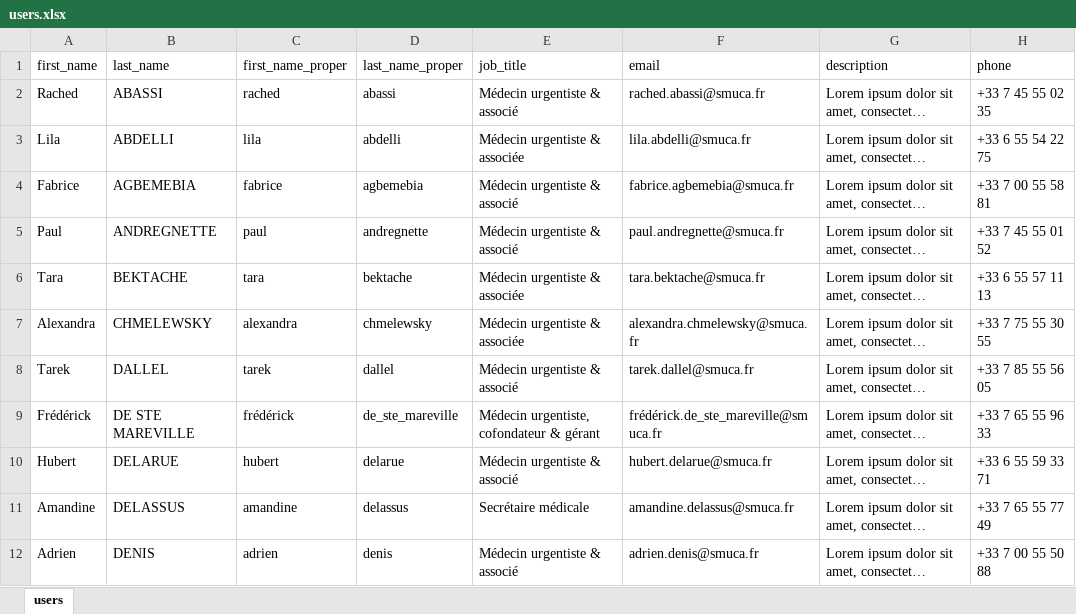
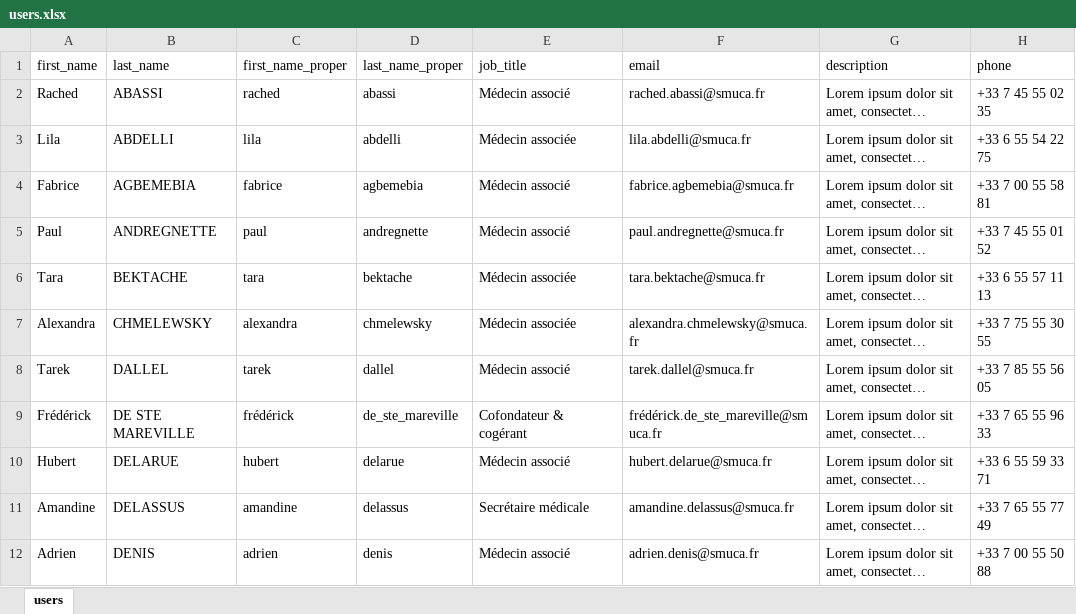
Before and after one commit to gabrielguerin/smuca-web, an Excel workbook: lib/seeds/users.xlsx, sheet users, drawn as a sheet; only a part is shown; long unchanged cells end in …; values as stored, in another font and other column widths than the file's, no borders; table styles not drawn; the diff covers the shown part only; the diff names each change by its address in the sheet, - before the commit and + after, or states it on an @@ line.

Commit message:
Update users and partners seed files

```diff
--- a/lib/seeds/users.xlsx (sheet users)
+++ b/lib/seeds/users.xlsx (sheet users)
-E2 (job_title): Médecin urgentiste & associé
+E2 (job_title): Médecin associé
-E3 (job_title): Médecin urgentiste & associée
+E3 (job_title): Médecin associée
-E4:E5 (job_title): Médecin urgentiste & associé
+E4:E5 (job_title): Médecin associé
-E6:E7 (job_title): Médecin urgentiste & associée
+E6:E7 (job_title): Médecin associée
-E8 (job_title): Médecin urgentiste & associé
+E8 (job_title): Médecin associé
-E9 (job_title): Médecin urgentiste, cofondateur & gérant
+E9 (job_title): Cofondateur & cogérant
-E10 (job_title): Médecin urgentiste & associé
+E10 (job_title): Médecin associé
-E12 (job_title): Médecin urgentiste & associé
+E12 (job_title): Médecin associé
```
Also changed, not shown: 10 edited cells elsewhere in this sheet, lib/seeds/partners.xlsx, 2 other files.
